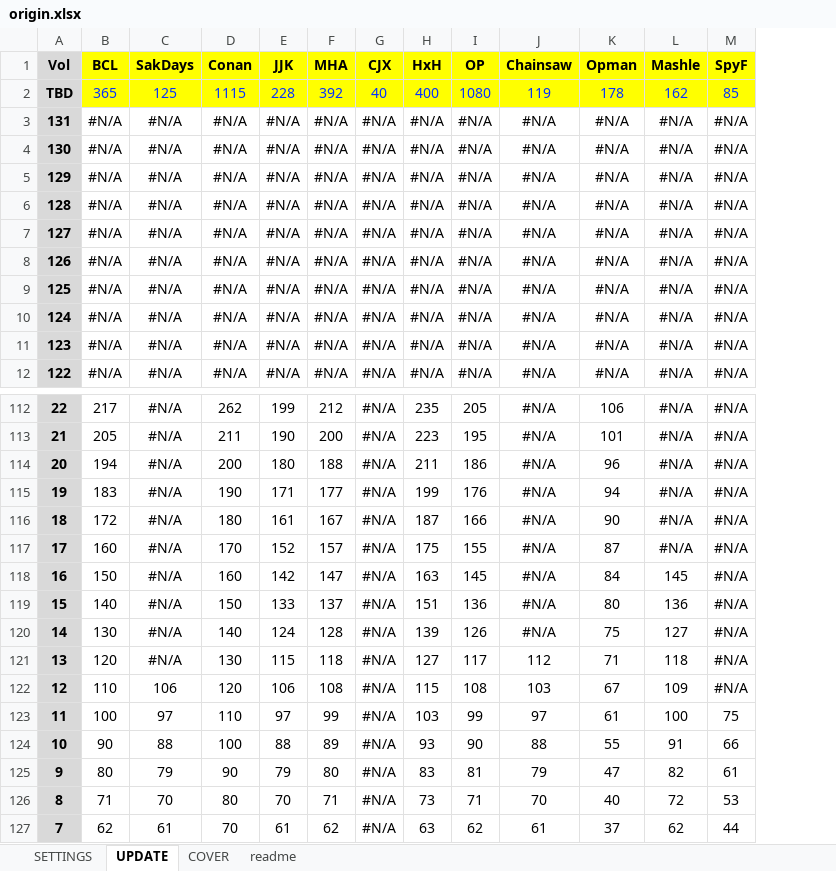
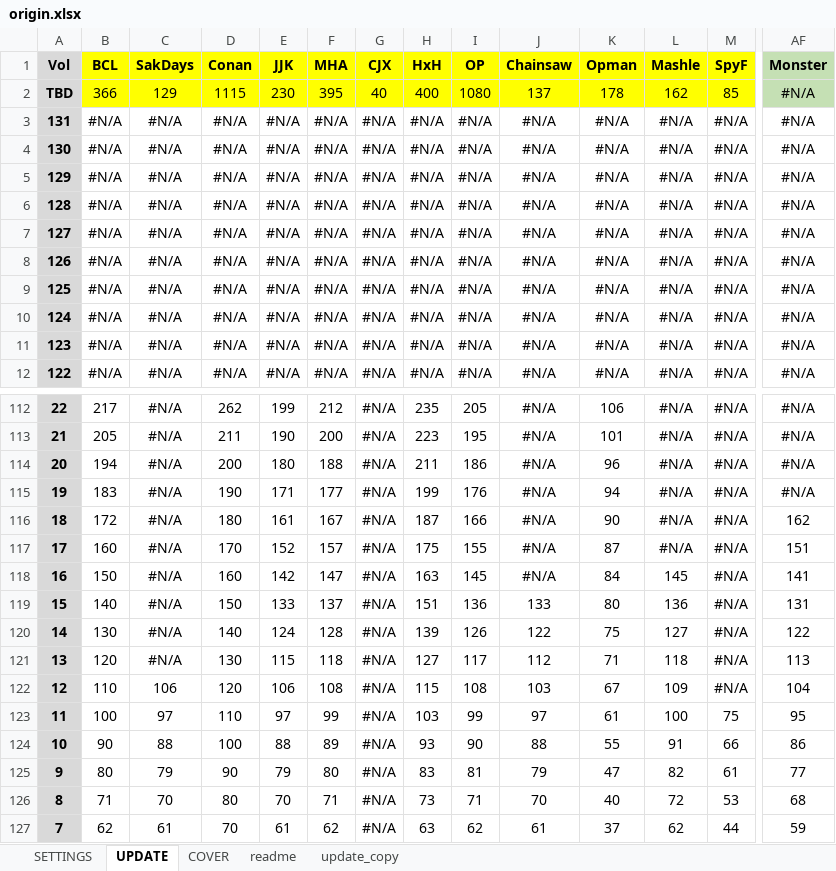
Before and after one commit to PierreRlld/EMS, an Excel workbook: origin.xlsx, sheet UPDATE, drawn as a sheet; only a part is shown, gaps mark what is left out; values as stored, in another font and other column widths than the file's, no borders; the diff covers the shown part only; the diff names each change by its address in the sheet, - before the commit and + after, or states it on an @@ line.

```diff
--- a/origin.xlsx (sheet UPDATE)
+++ b/origin.xlsx (sheet UPDATE)
+sheet tab: update_copy
+column AF (Monster), rows 2-12: all #N/A; rows 112-127: #N/A | #N/A | #N/A | #N/A | 162 | 151 | 141 | 131 | 122 | 113 | 104 | 95 | 86 | 77 | 68 | 59
-B2 (BCL): 365
+B2 (BCL): 366
-B2:M2 text colour: #0432FF
+B2:M2 text colour: black
-C2 (SakDays): 125
+C2 (SakDays): 129
-E2 (JJK): 228
+E2 (JJK): 230
-F2 (MHA): 392
+F2 (MHA): 395
-J2 (Chainsaw): 119
+J2 (Chainsaw): 137
-J119 (Chainsaw): #N/A
+J119 (Chainsaw): 133
-J120 (Chainsaw): #N/A
+J120 (Chainsaw): 122
```
Also changed, not shown: cell formats elsewhere in this sheet, sheet SETTINGS, sheet readme, sheet COVER, formulas that keep their value, 2 other files.
